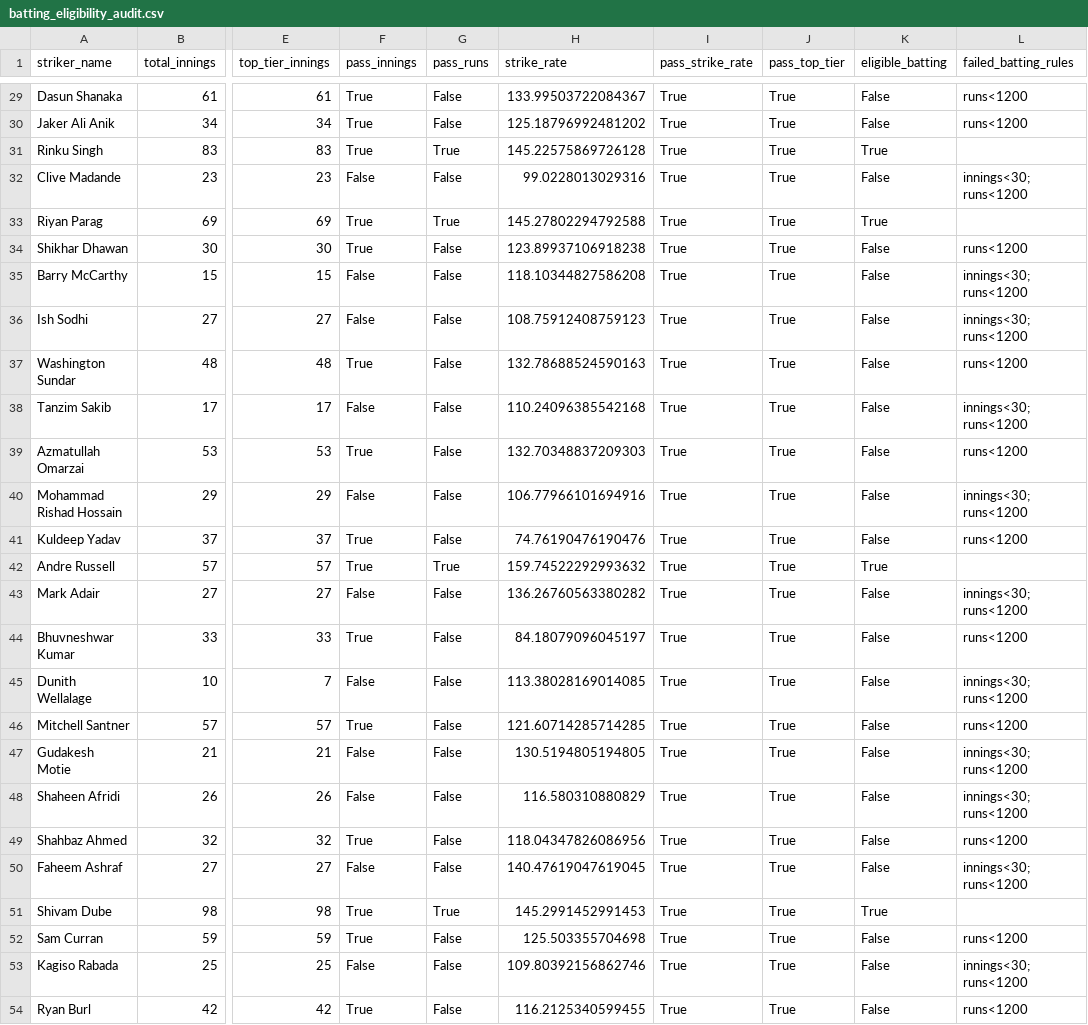
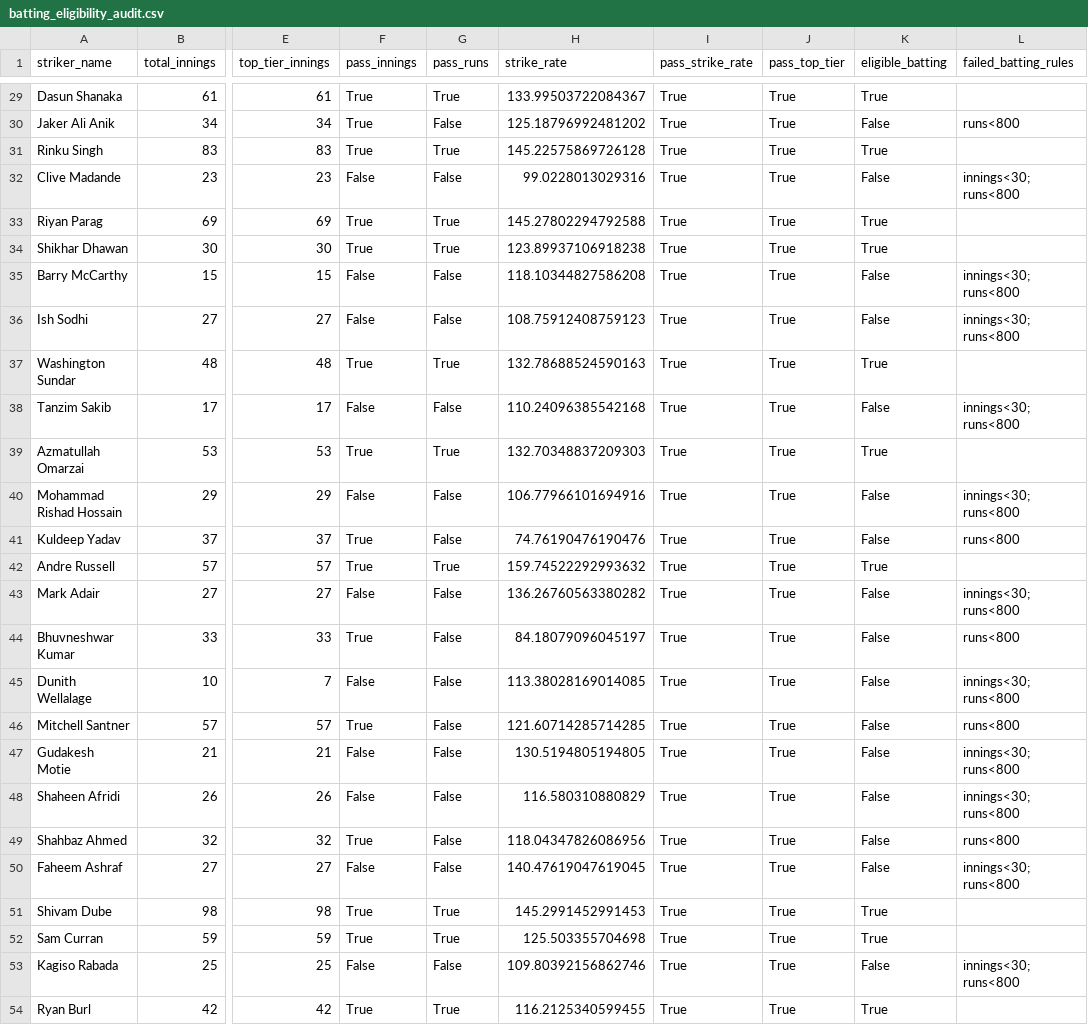
Before and after one commit to sreeyanskurup288/sreeyans_SupeRR, a CSV file: outputs/post_retention/batting_eligibility_audit.csv, drawn as a sheet; only a part is shown, gaps mark what is left out; the diff covers the shown part only; the diff names each change by its address in the sheet, - before the commit and + after, or states it on an @@ line.

```diff
--- a/outputs/post_retention/batting_eligibility_audit.csv
+++ b/outputs/post_retention/batting_eligibility_audit.csv
-G29 (pass_runs): False
+G29 (pass_runs): True
-K29 (eligible_batting): False
+K29 (eligible_batting): True
-L29 (failed_batting_rules): runs<1200
+L29 (failed_batting_rules): (empty)
-L30 (failed_batting_rules): runs<1200
+L30 (failed_batting_rules): runs<800
-L32 (failed_batting_rules): innings<30; runs<1200
+L32 (failed_batting_rules): innings<30; runs<800
-G34 (pass_runs): False
+G34 (pass_runs): True
-K34 (eligible_batting): False
+K34 (eligible_batting): True
-L34 (failed_batting_rules): runs<1200
+L34 (failed_batting_rules): (empty)
-L35:L36 (failed_batting_rules): innings<30; runs<1200
+L35:L36 (failed_batting_rules): innings<30; runs<800
-G37 (pass_runs): False
+G37 (pass_runs): True
-K37 (eligible_batting): False
+K37 (eligible_batting): True
-L37 (failed_batting_rules): runs<1200
+L37 (failed_batting_rules): (empty)
-L38 (failed_batting_rules): innings<30; runs<1200
+L38 (failed_batting_rules): innings<30; runs<800
-G39 (pass_runs): False
+G39 (pass_runs): True
-K39 (eligible_batting): False
+K39 (eligible_batting): True
-L39 (failed_batting_rules): runs<1200
+L39 (failed_batting_rules): (empty)
-L40 (failed_batting_rules): innings<30; runs<1200
+L40 (failed_batting_rules): innings<30; runs<800
-L41 (failed_batting_rules): runs<1200
+L41 (failed_batting_rules): runs<800
-L43 (failed_batting_rules): innings<30; runs<1200
+L43 (failed_batting_rules): innings<30; runs<800
-L44 (failed_batting_rules): runs<1200
+L44 (failed_batting_rules): runs<800
-L45 (failed_batting_rules): innings<30; runs<1200
+L45 (failed_batting_rules): innings<30; runs<800
-L46 (failed_batting_rules): runs<1200
+L46 (failed_batting_rules): runs<800
-L47:L48 (failed_batting_rules): innings<30; runs<1200
+L47:L48 (failed_batting_rules): innings<30; runs<800
-L49 (failed_batting_rules): runs<1200
+L49 (failed_batting_rules): runs<800
-L50 (failed_batting_rules): innings<30; runs<1200
+L50 (failed_batting_rules): innings<30; runs<800
-G52 (pass_runs): False
+G52 (pass_runs): True
-K52 (eligible_batting): False
+K52 (eligible_batting): True
-L52 (failed_batting_rules): runs<1200
+L52 (failed_batting_rules): (empty)
-L53 (failed_batting_rules): innings<30; runs<1200
+L53 (failed_batting_rules): innings<30; runs<800
-G54 (pass_runs): False
+G54 (pass_runs): True
-K54 (eligible_batting): False
+K54 (eligible_batting): True
-L54 (failed_batting_rules): runs<1200
+L54 (failed_batting_rules): (empty)
```
Also changed, not shown: 54 edited cells elsewhere in this file, outputs/post_retention/post_retention_batting_ppi.csv, outputs/post_retention/post_retention_top10_batting_ppi.csv, 5 other files.
